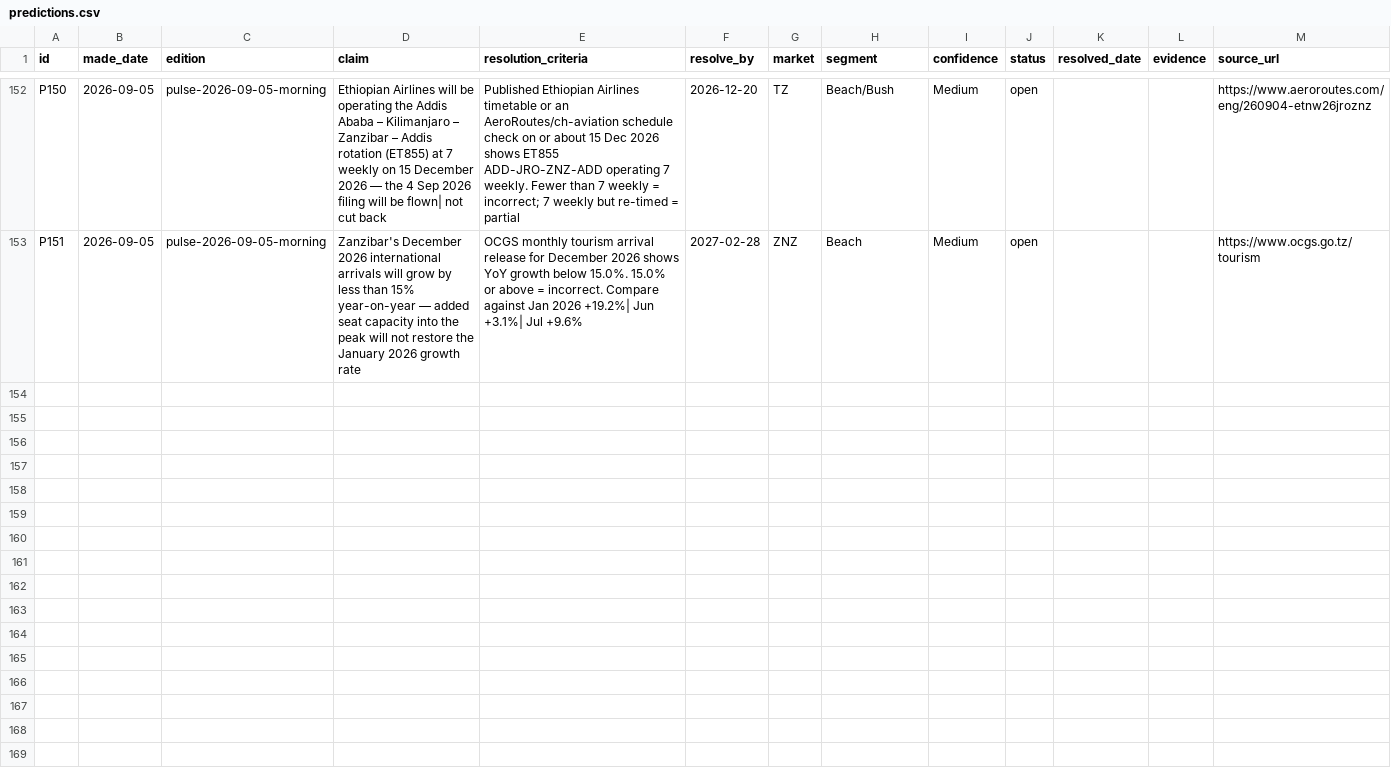
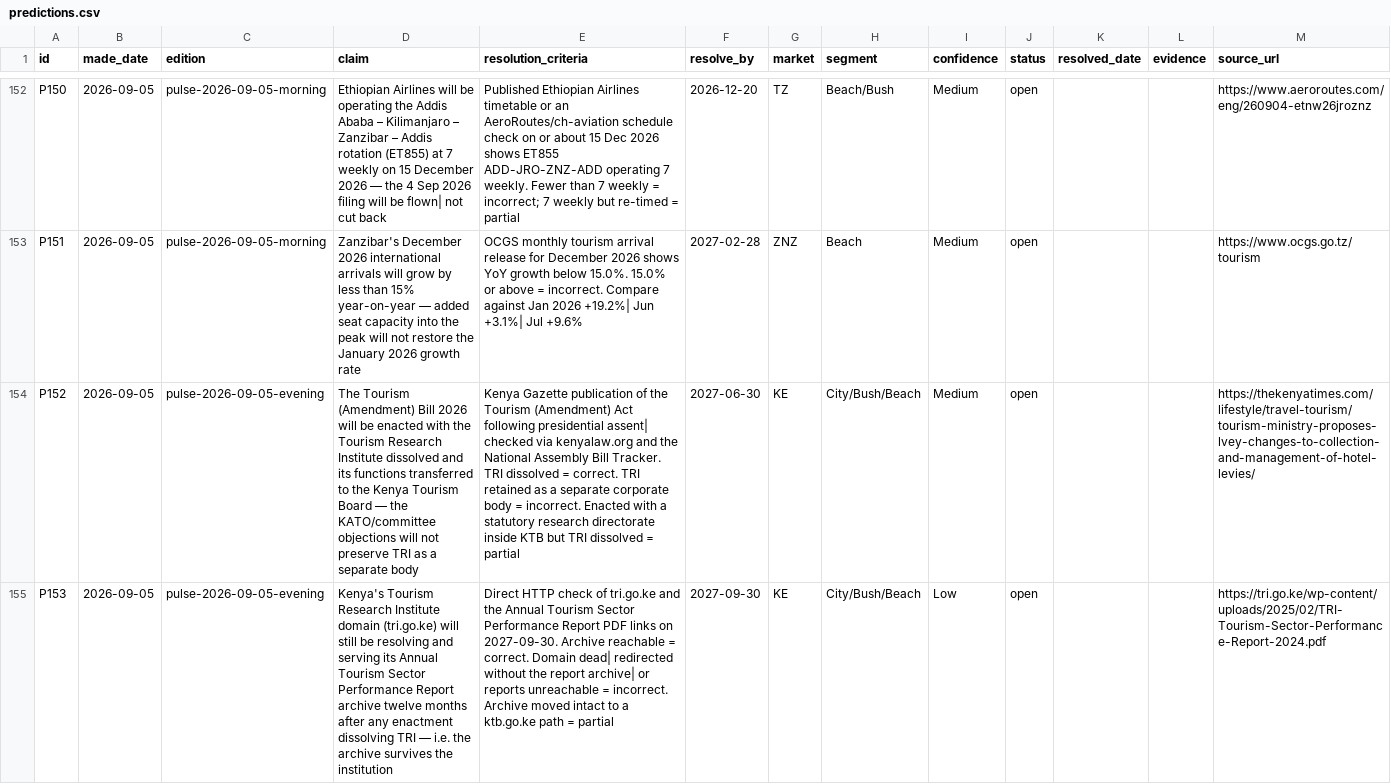
Before and after one commit to ogcollyns-creator/ea-hospitality-pulse, a CSV file: ledger/predictions.csv, drawn as a sheet; only a part is shown, gaps mark what is left out; the diff covers the shown part only; the diff names each change by its address in the sheet, - before the commit and + after, or states it on an @@ line.

Commit message:
Publish edition: 5 Sep 2026 evening — Expert Brief on Kenya's Tourism (Amendment) Bill 2026; rules.js syntax fix; ledger P152-P154

```diff
--- a/ledger/predictions.csv
+++ b/ledger/predictions.csv
+row 154: P152 | 2026-09-05 | pulse-2026-09-05-evening | The Tourism (Amendment) Bill 2026 will be enacted with the Tourism Research Institute dissolved and its functions transferred to the Kenya Tourism Board — the KATO/committee objections will not preserve TRI as a separate body | Kenya Gazette publication of the Tourism (Amendment) Act following presidential assent| checked via kenyalaw.org and the National Assembly Bill Tracker. TRI dissolved = correct. TRI retained as a separate corporate body = incorrect. Enacted with a statutory research directorate inside KTB but TRI dissolved = partial | 2027-06-30 | KE | City/Bush/Beach | Medium | open |  |  | https://thekenyatimes.com/lifestyle/travel-tourism/tourism-ministry-proposes-lvey-changes-to-collection-and-management-of-hotel-levies/
+row 155: P153 | 2026-09-05 | pulse-2026-09-05-evening | Kenya's Tourism Research Institute domain (tri.go.ke) will still be resolving and serving its Annual Tourism Sector Performance Report archive twelve months after any enactment dissolving TRI — i.e. the archive survives the institution | Direct HTTP check of tri.go.ke and the Annual Tourism Sector Performance Report PDF links on 2027-09-30. Archive reachable = correct. Domain dead| redirected without the report archive| or reports unreachable = incorrect. Archive moved intact to a ktb.go.ke path = partial | 2027-09-30 | KE | City/Bush/Beach | Low | open |  |  | https://tri.go.ke/wp-content/uploads/2025/02/TRI-Tourism-Sector-Performance-Report-2024.pdf
```
Also changed, not shown: 1 added row elsewhere in this file, 34 other files.
